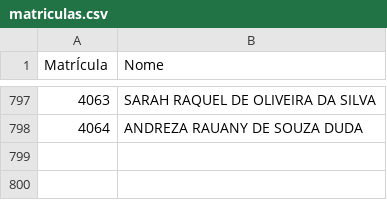
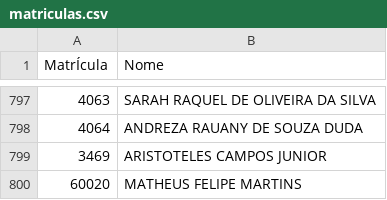
Before and after one commit to Macelo2020/projeto-controle-acesso, a CSV file: matriculas.csv, drawn as a sheet; only a part is shown, gaps mark what is left out; the diff names each change by its address in the sheet, - before the commit and + after, or states it on an @@ line.

Commit message:
Novas matriculas

```diff
--- a/matriculas.csv
+++ b/matriculas.csv
+row 799: 3469 | ARISTOTELES CAMPOS JUNIOR
+row 800: 60020 | MATHEUS FELIPE MARTINS
```
